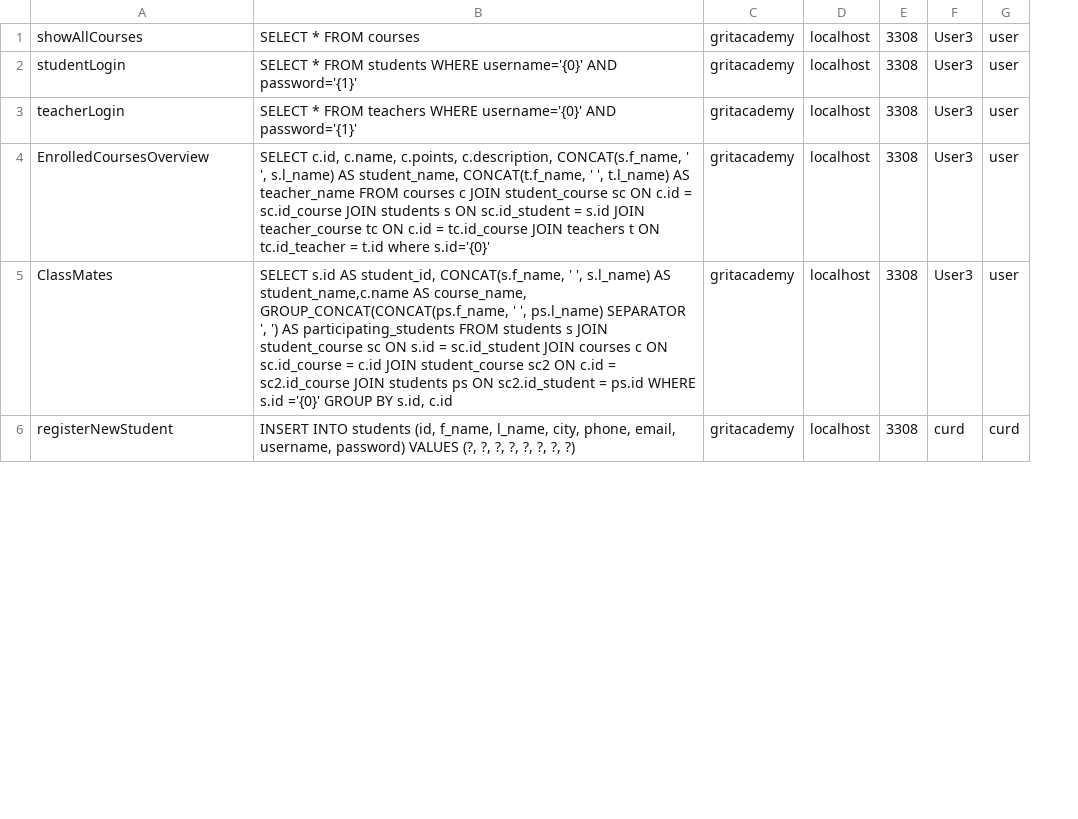
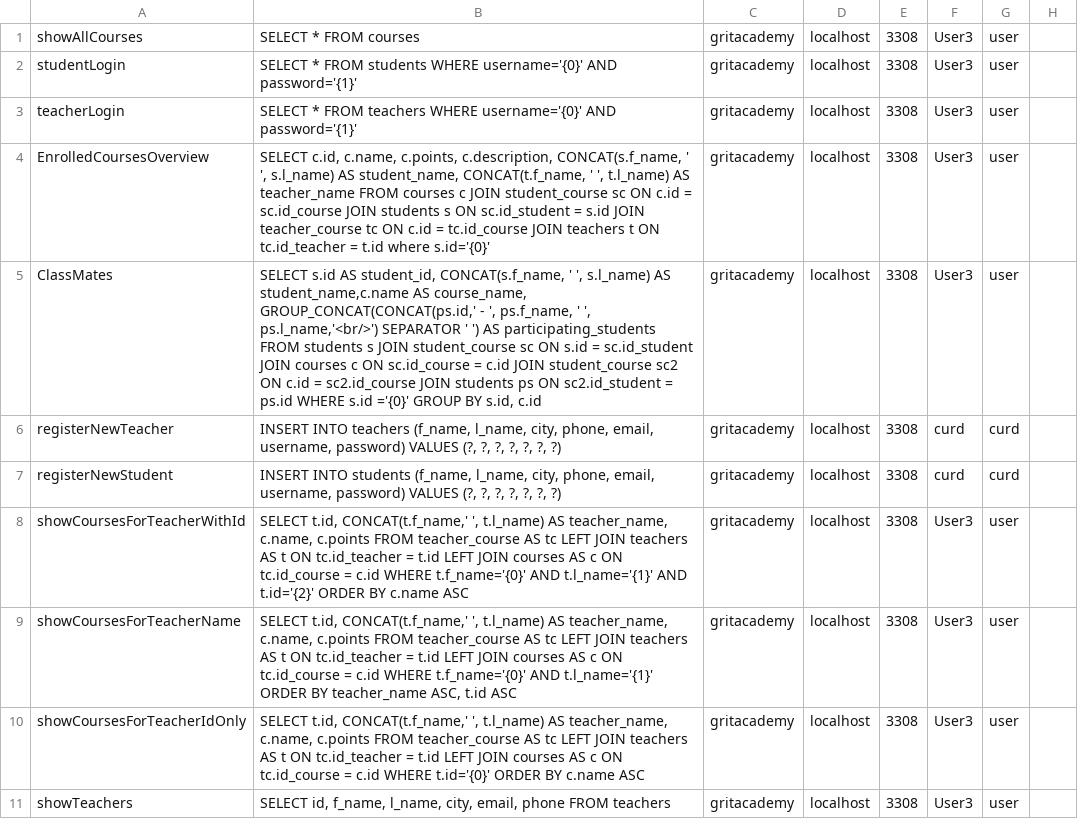
Before and after one commit to fyrgi/Java23-WebDevJava-GritAcademyPortal-Mashreka-Rositsa, a CSV file: src/main/java/models/mqueries.csv, drawn as a sheet; only a part is shown; addresses are those after the commit; the diff covers the shown part only; the diff names each change by its address in the sheet, - before the commit and + after, or states it on an @@ line.

Commit message:
worked little on add course

```diff
--- a/src/main/java/models/mqueries.csv
+++ b/src/main/java/models/mqueries.csv
+column G, rows 1-5: all user; row 7: curd
-H1:H5: user
+H1:H5: (empty)
-B5: …AS course_name, GROUP_CONCAT(CONCAT(ps.f_name, ' ', ps.l_name) SEPARATOR ', ') AS…
+B5: …AS course_name, GROUP_CONCAT(CONCAT(ps.id,' - ', ps.f_name, ' ', ps.l_name,'<br/>') SEPARATOR ' ') AS…
+row 6: registerNewTeacher | INSERT INTO teachers (f_name, l_name, city, phone, email, username, password) VALUES (?, ?, ?, ?, ?, ?, ?) | gritacademy | localhost | 3308 | curd | curd
-B7: …INTO students (id, f_name, l_name, city, phone, email, username, password) VALUES (?, ?, ?, ?,…
+B7: …INTO students (f_name, l_name, city, phone, email, username, password) VALUES (?, ?, ?,…
-H7: curd
+H7: (empty)
+row 8: showCoursesForTeacherWithId | SELECT t.id, CONCAT(t.f_name,' ', t.l_name) AS teacher_name, c.name, c.points FROM teacher_course AS tc LEFT JOIN teachers AS t ON tc.id_teacher = t.id LEFT JOIN courses AS c ON tc.id_course = c.id WHERE t.f_name='{0}' AND t.l_name='{1}' AND t.id='{2}' ORDER BY c.name ASC | gritacademy | localhost | 3308 | User3 | user
+row 9: showCoursesForTeacherName | SELECT t.id, CONCAT(t.f_name,' ', t.l_name) AS teacher_name, c.name, c.points FROM teacher_course AS tc LEFT JOIN teachers AS t ON tc.id_teacher = t.id LEFT JOIN courses AS c ON tc.id_course = c.id WHERE t.f_name='{0}' AND t.l_name='{1}' ORDER BY teacher_name ASC, t.id ASC | gritacademy | localhost | 3308 | User3 | user
+row 10: showCoursesForTeacherIdOnly | SELECT t.id, CONCAT(t.f_name,' ', t.l_name) AS teacher_name, c.name, c.points FROM teacher_course AS tc LEFT JOIN teachers AS t ON tc.id_teacher = t.id LEFT JOIN courses AS c ON tc.id_course = c.id WHERE t.id='{0}' ORDER BY c.name ASC | gritacademy | localhost | 3308 | User3 | user
+row 11: showTeachers | SELECT id, f_name, l_name, city, email, phone FROM teachers | gritacademy | localhost | 3308 | User3 | user
```
Also changed, not shown: 10 added rows and 3 edited cells elsewhere in this file, 2 other files.
